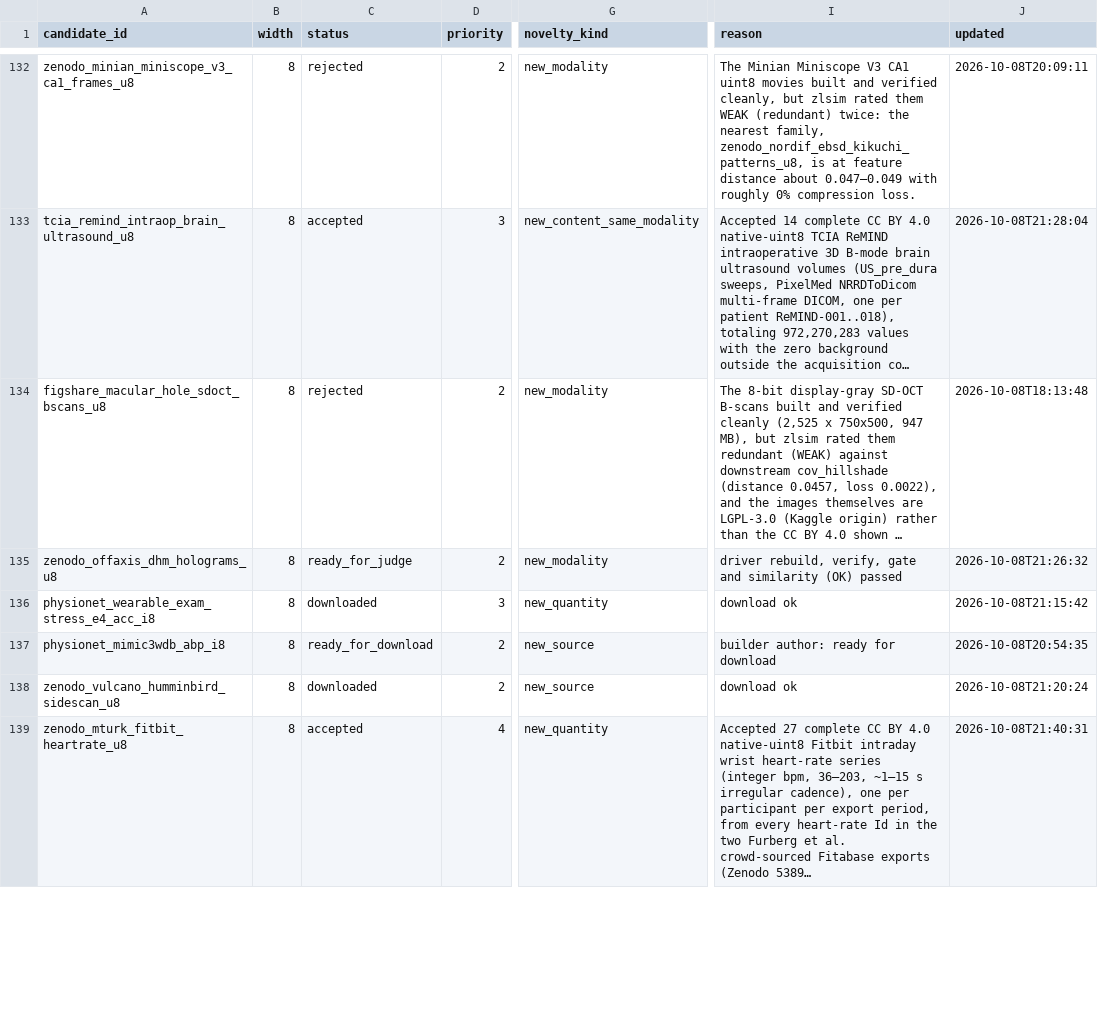
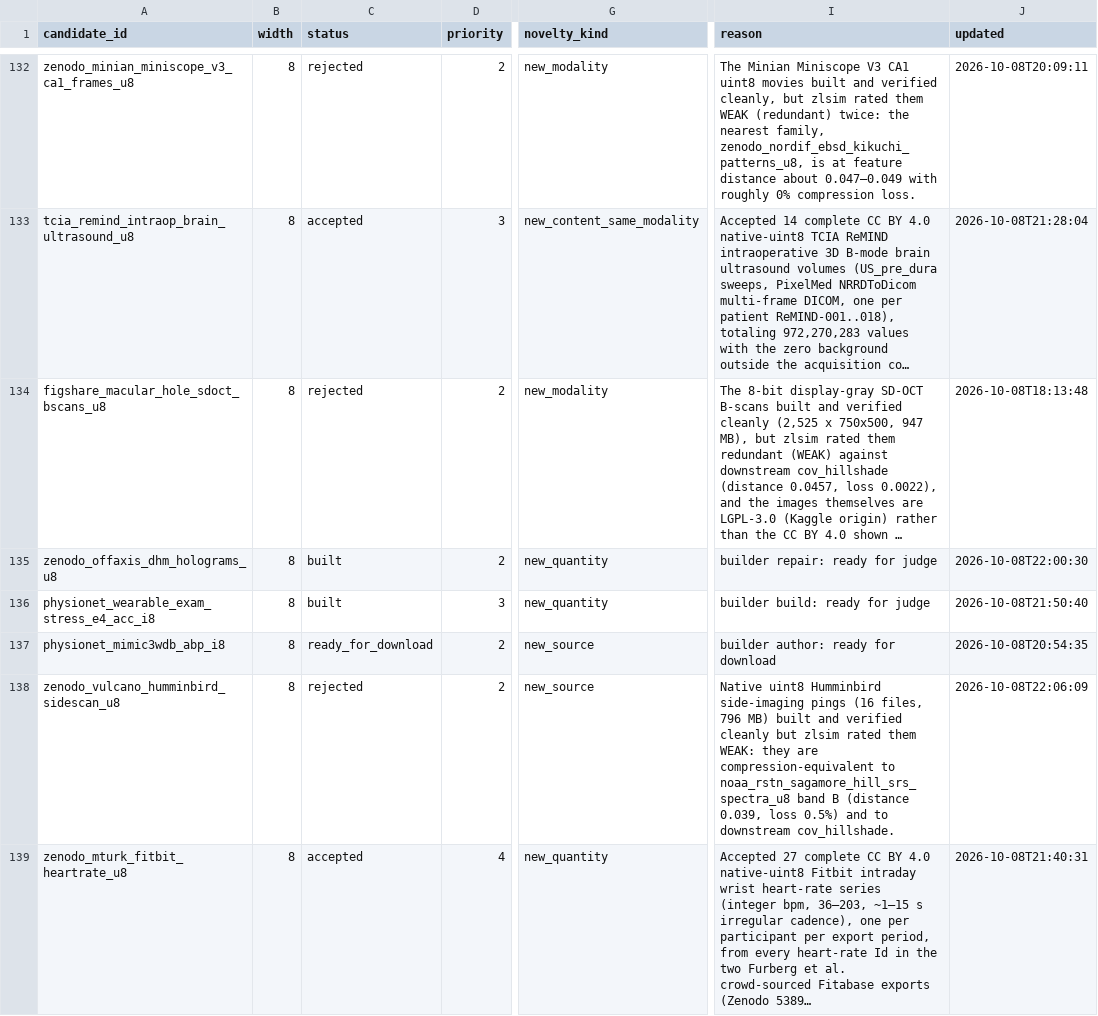
Before and after one commit to Cyan4973/public_datasets_collection, a TSV file: pipeline/candidates.tsv, drawn as a sheet; only a part is shown, gaps mark what is left out; long unchanged cells end in …; the diff covers the shown part only; the diff names each change by its address in the sheet, - before the commit and + after, or states it on an @@ line.

Commit message:
Record rejected zenodo_vulcano_humminbird_sidescan_u8

```diff
--- a/pipeline/candidates.tsv
+++ b/pipeline/candidates.tsv
-C135 (status): ready_for_judge
+C135 (status): built
-G135 (novelty_kind): new_modality
+G135 (novelty_kind): new_quantity
-I135 (reason): driver rebuild, verify, gate and similarity (OK) passed
+I135 (reason): builder repair: ready for judge
-J135 (updated): 2026-10-08T21:26:32
+J135 (updated): 2026-10-08T22:00:30
-C136 (status): downloaded
+C136 (status): built
-I136 (reason): download ok
+I136 (reason): builder build: ready for judge
-J136 (updated): 2026-10-08T21:15:42
+J136 (updated): 2026-10-08T21:50:40
-C138 (status): downloaded
+C138 (status): rejected
-I138 (reason): download ok
+I138 (reason): Native uint8 Humminbird side-imaging pings (16 files, 796 MB) built and verified cleanly but zlsim rated them WEAK: they are compression-equivalent to noaa_rstn_sagamore_hill_srs_spectra_u8 band B (distance 0.039, loss 0.5%) and to downstream cov_hillshade.
-J138 (updated): 2026-10-08T21:20:24
+J138 (updated): 2026-10-08T22:06:09
```
Also changed, not shown: 52 edited cells elsewhere in this file, attempts/dataset_status.tsv, 1 other file.
